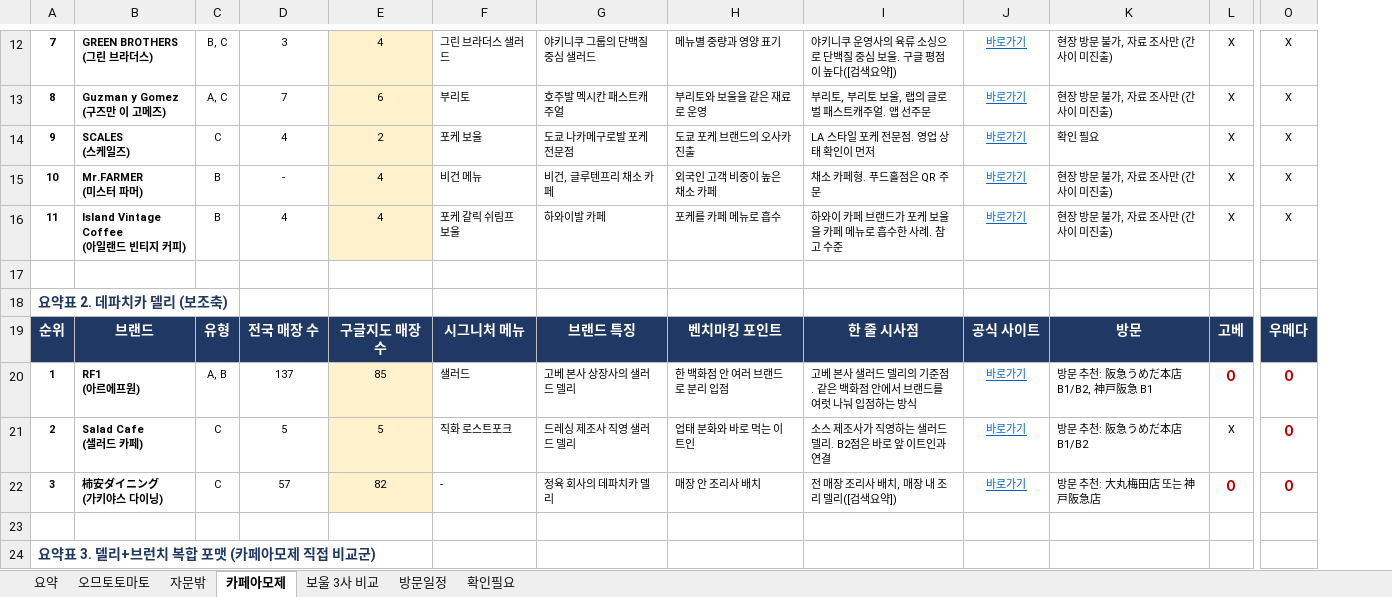
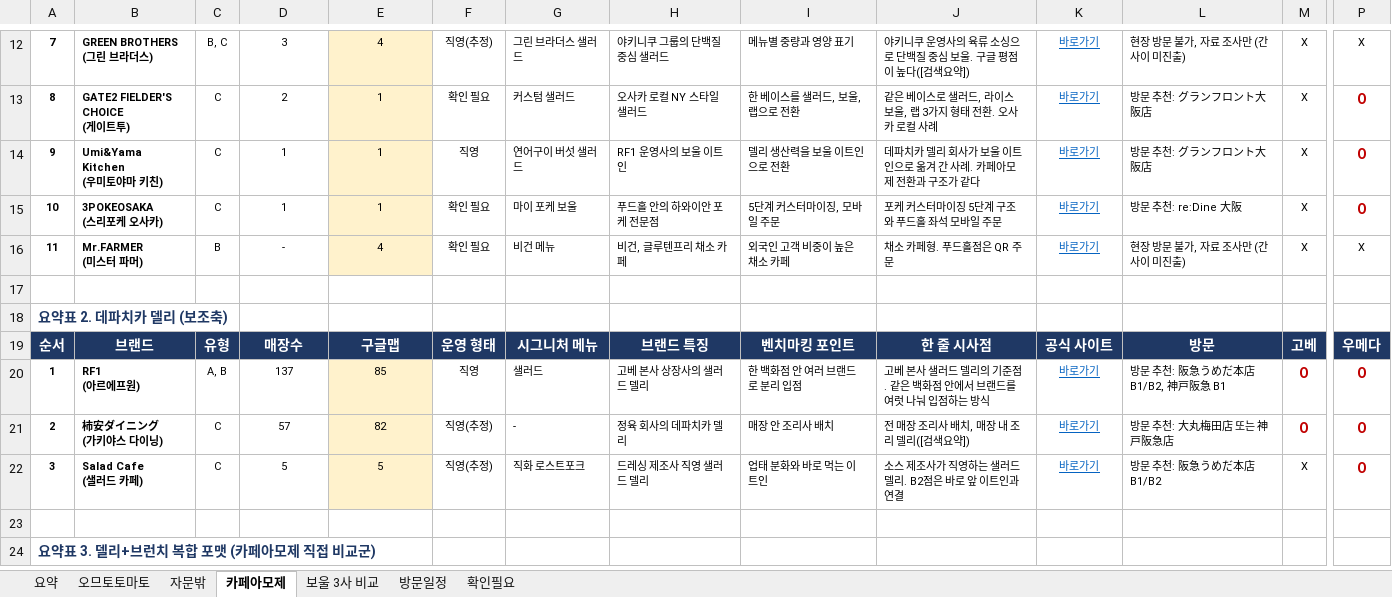
Before and after one commit to grandnim-wq/Claude, an Excel workbook: benchmark/간사이_벤치마킹_조사결과.xlsx, sheet 카페아모제, drawn as a sheet; only a part is shown, gaps mark what is left out; values as stored, in another font and other column widths than the file's, no borders; removed rows and columns are numbered as before the commit, all else as after; rows hold the shown columns only; ↵ is a line break in a cell; the diff covers the shown part only; the diff names each change by its address in the sheet, - before the commit and + after, or states it on an @@ line.

```diff
--- a/benchmark/간사이_벤치마킹_조사결과.xlsx (sheet 카페아모제)
+++ b/benchmark/간사이_벤치마킹_조사결과.xlsx (sheet 카페아모제)
+column F, rows 12-14: 직영(추정) | 확인 필요 | 직영; rows 16-21: 확인 필요 |  |  | 운영 형태 | 직영 | 직영(추정)
-B13: Guzman y Gomez ↵ (구즈만 이 고메즈)
+B13: GATE2 FIELDER'S CHOICE ↵ (게이트투)
-C13: A, C
+C13: C
-D13: 7
+D13: 2
-E13: 6
+E13: 1
-G13: 부리토
+G13: 커스텀 샐러드
-H13: 호주발 멕시칸 패스트캐주얼
+H13: 오사카 로컬 NY 스타일 샐러드
-I13: 부리토와 보울을 같은 재료로 운영
+I13: 한 베이스를 샐러드, 보울, 랩으로 전환
-J13: 부리토, 부리토 보울, 랩의 글로벌 패스트캐주얼. 앱 선주문
+J13: 같은 베이스로 샐러드, 라이스 보울, 랩 3가지 형태 전환. 오사카 로컬 사례
-L13: 현장 방문 불가, 자료 조사만 (간사이 미진출)
+L13: 방문 추천: グランフロント大阪店
-P13:P14: X
+P13:P14: O
@@ P13:P14 bold: off → on, text colour: black → #C00000, text size: larger @@
-B14: SCALES ↵ (스케일즈)
+B14: Umi&Yama Kitchen ↵ (우미토야마 키친)
-D14: 4
+D14: 1
-E14: 2
+E14: 1
-G14: 포케 보울
+G14: 연어구이 버섯 샐러드
-H14: 도쿄 나카메구로발 포케 전문점
+H14: RF1 운영사의 보울 이트인
-I14: 도쿄 포케 브랜드의 오사카 진출
+I14: 델리 생산력을 보울 이트인으로 전환
-J14: LA 스타일 포케 전문점. 영업 상태 확인이 먼저
+J14: 데파치카 델리 회사가 보울 이트인으로 옮겨 간 사례. 카페아모제 전환과 구조가 같다
-L14: 확인 필요
+L14: 방문 추천: グランフロント大阪店
+row 15: 10 | 3POKEOSAKA ↵ (스리포케 오사카) | C | 1 | 1 | 확인 필요 | 마이 포케 보울 | 푸드홀 안의 하와이안 포케 전문점 | 5단계 커스터마이징, 모바일 주문 | 포케 커스터마이징 5단계 구조와 푸드홀 좌석 모바일 주문 | 바로가기 | 방문 추천: re:Dine 大阪 | X | O
-A16: 10
+A16: 11
-row 16: 11 | Island Vintage Coffee ↵ (아일랜드 빈티지 커피) | B | 4 | 4 | 포케 갈릭 쉬림프 보울 | 하와이발 카페 | 포케를 카페 메뉴로 흡수 | 하와이 카페 브랜드가 포케 보울을 카페 메뉴로 흡수한 사례. 참고 수준 | 바로가기 | 현장 방문 불가, 자료 조사만 (간사이 미진출) | X | X
-A19: 순위
+A19: 순서
-D19: 전국 매장 수
+D19: 매장수
-E19: 구글지도 매장 수
+E19: 구글맵
-row 21: 2 | Salad Cafe ↵ (샐러드 카페) | C | 5 | 5 | 직화 로스트포크 | 드레싱 제조사 직영 샐러드 델리 | 업태 분화와 바로 먹는 이트인 | 소스 제조사가 직영하는 샐러드 델리. B2점은 바로 앞 이트인과 연결 | 바로가기 | 방문 추천: 阪急うめだ本店 B1/B2 | X | O
-A21: 3
+A21: 2
+row 22: 3 | Salad Cafe ↵ (샐러드 카페) | C | 5 | 5 | 직영(추정) | 직화 로스트포크 | 드레싱 제조사 직영 샐러드 델리 | 업태 분화와 바로 먹는 이트인 | 소스 제조사가 직영하는 샐러드 델리. B2점은 바로 앞 이트인과 연결 | 바로가기 | 방문 추천: 阪急うめだ本店 B1/B2 | X | O
```
Also changed, not shown: 8 added rows, 3 removed rows, 32 edited cells and cell formats elsewhere in this sheet, sheet 자문밖, sheet 오므토토마토, sheet 확인필요, sheet 방문일정, sheet 요약.
